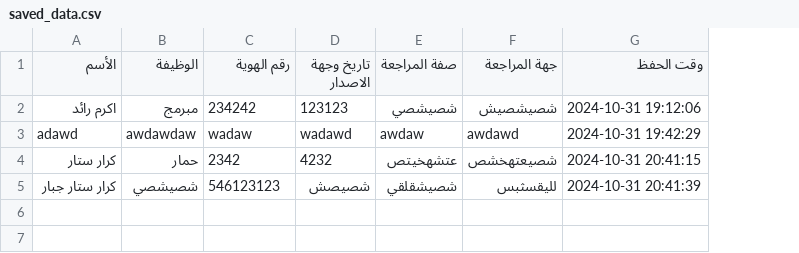
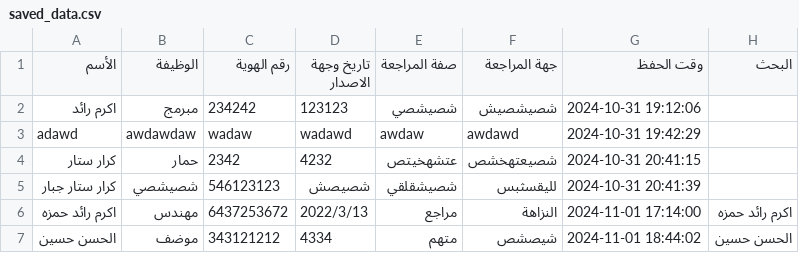
Before and after one commit to karardataflow/seed-usof, a CSV file: saved_data.csv, drawn as a sheet; the diff names each change by its address in the sheet, - before the commit and + after, or states it on an @@ line.

Commit message:
اكرم

```diff
--- a/saved_data.csv
+++ b/saved_data.csv
+column H (البحث), empty
+row 6: اكرم رائد حمزه | مهندس | 6437253672 | 2022/3/13 | مراجع | النزاهة | 2024-11-01 17:14:00 | اكرم رائد حمزه
+row 7: الحسن حسين | موضف | 343121212 | 4334 | متهم | شيصشص | 2024-11-01 18:44:02 | الحسن حسين
```
Also changed, not shown: 3 other files.
